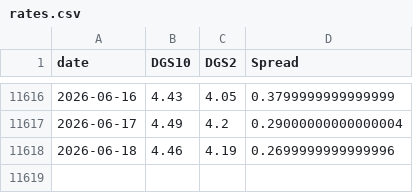
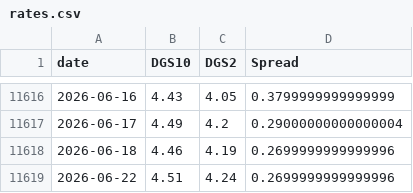
Before and after one commit to BamHIHedgeFundCEO/bamhi-web-reflex, a CSV file: data/rates.csv, drawn as a sheet; only a part is shown, gaps mark what is left out; the diff names each change by its address in the sheet, - before the commit and + after, or states it on an @@ line.

```diff
--- a/data/rates.csv
+++ b/data/rates.csv
+row 11619: 2026-06-22 | 4.51 | 4.24 | 0.2699999999999996
```
Also changed, not shown: data/breadth.csv, data/world_sectors.csv, 1 other file.
